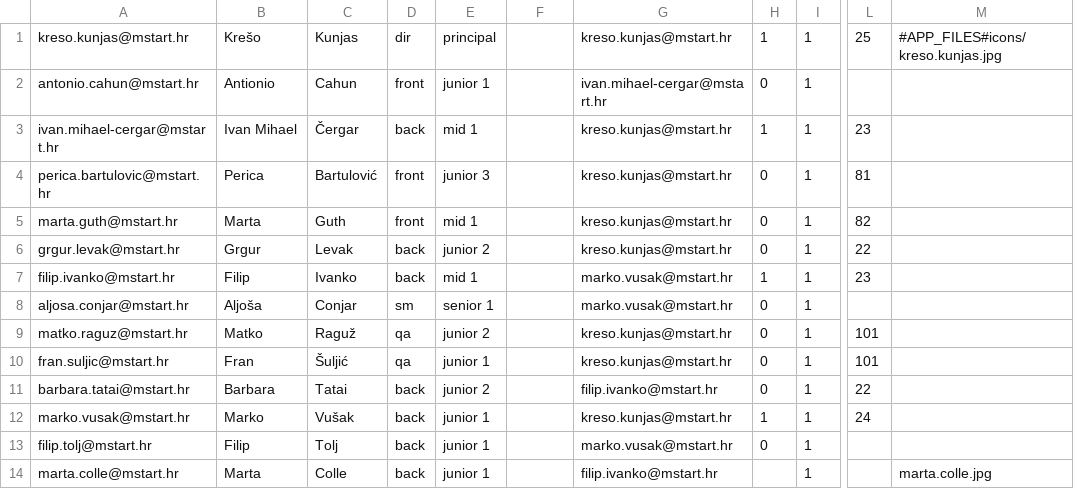
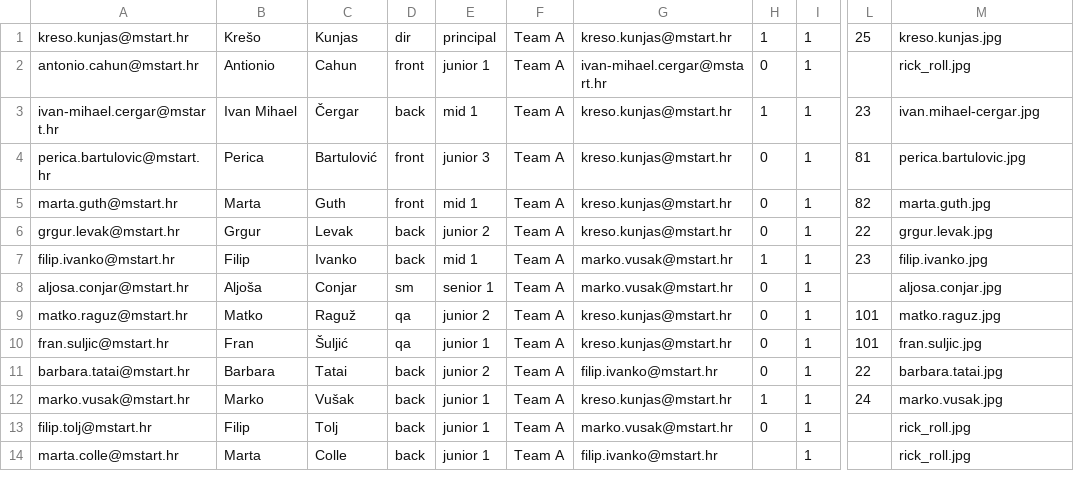
Before and after one commit to deresh/idp, a CSV file: var/data/members.csv, drawn as a sheet; only a part is shown, gaps mark what is left out; the diff names each change by its address in the sheet, - before the commit and + after, or states it on an @@ line.

```diff
--- a/var/data/members.csv
+++ b/var/data/members.csv
-F1:F14: (empty)
+F1:F14: Team A
-M1: #APP_FILES#icons/kreso.kunjas.jpg
+M1: kreso.kunjas.jpg
-G2: ivan.mihael-cergar@mstart.hr
+G2: ivan-mihael.cergar@mstart.hr
-M2: (empty)
+M2: rick_roll.jpg
-A3: ivan.mihael-cergar@mstart.hr
+A3: ivan-mihael.cergar@mstart.hr
-M3: (empty)
+M3: ivan.mihael-cergar.jpg
-M4: (empty)
+M4: perica.bartulovic.jpg
-M5: (empty)
+M5: marta.guth.jpg
-M6: (empty)
+M6: grgur.levak.jpg
-M7: (empty)
+M7: filip.ivanko.jpg
-M8: (empty)
+M8: aljosa.conjar.jpg
-M9: (empty)
+M9: matko.raguz.jpg
-M10: (empty)
+M10: fran.suljic.jpg
-M11: (empty)
+M11: barbara.tatai.jpg
-M12: (empty)
+M12: marko.vusak.jpg
-M13: (empty)
+M13: rick_roll.jpg
-M14: marta.colle.jpg
+M14: rick_roll.jpg
```
Also changed, not shown: 29 other files.
